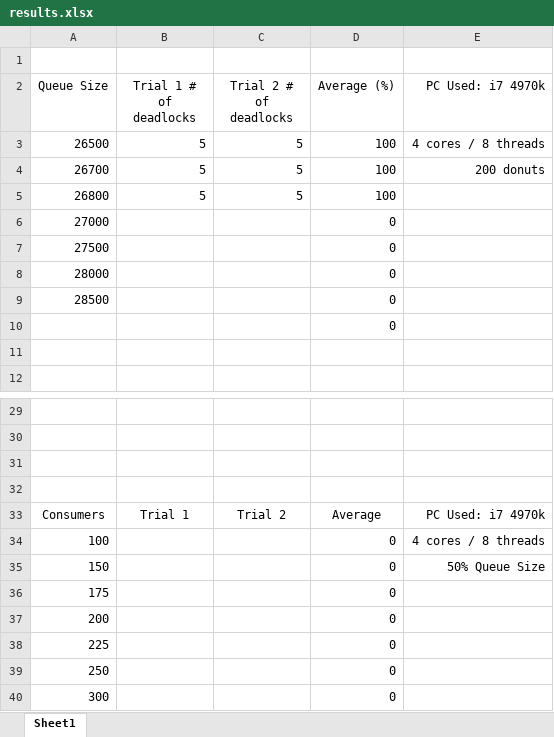
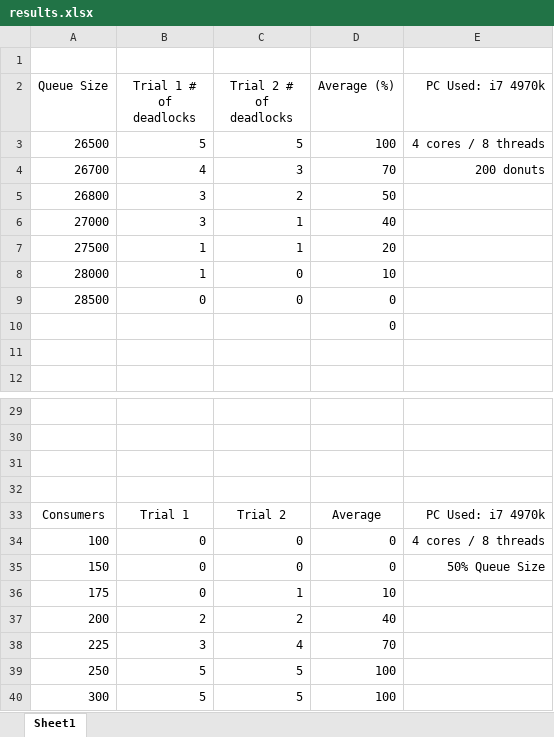
Before and after one commit to Mohammedirfan1301/College, an Excel workbook: OS/a4/results.xlsx, sheet Sheet1, drawn as a sheet; only a part is shown, gaps mark what is left out; values as stored, in another font and other column widths than the file's, no borders; charts and pictures not drawn; removed rows and columns are numbered as before the commit, all else as after; the diff names each change by its address in the sheet, - before the commit and + after, or states it on an @@ line.

Commit message:
results are in, now to writeup.

```diff
--- a/OS/a4/results.xlsx (sheet Sheet1)
+++ b/OS/a4/results.xlsx (sheet Sheet1)
-B4 (Trial 1 # of deadlocks): 5
+B4 (Trial 1 # of deadlocks): 4
-C4 (Trial 2 # of deadlocks): 5
+C4 (Trial 2 # of deadlocks): 3
-D4 (Average (%)): 100
+D4 (Average (%)): 70
-row 5: 26800 | 5 | 5 | 100
-row 6: 27000 |  |  | 0
-row 7: 27500 |  |  | 0
-row 8: 28000 |  |  | 0
+row 5: 26800 | 3 | 2 | 50
+row 6: 27000 | 3 | 1 | 40
+row 7: 27500 | 1 | 1 | 20
+row 8: 28000 | 1 | 0 | 10
-B9 (Trial 1 # of deadlocks): (empty)
+B9 (Trial 1 # of deadlocks): 0
-C9 (Trial 2 # of deadlocks): (empty)
+C9 (Trial 2 # of deadlocks): 0
-B34:B35 (Trial 1 # of deadlocks): (empty)
+B34:B35 (Trial 1 # of deadlocks): 0
-C34:C35 (Trial 2 # of deadlocks): (empty)
+C34:C35 (Trial 2 # of deadlocks): 0
-row 36: 175 |  |  | 0
-row 37: 200 |  |  | 0
-row 38: 225 |  |  | 0
-row 39: 250 |  |  | 0
-row 40: 300 |  |  | 0
+row 36: 175 | 0 | 1 | 10
+row 37: 200 | 2 | 2 | 40
+row 38: 225 | 3 | 4 | 70
+row 39: 250 | 5 | 5 | 100
+row 40: 300 | 5 | 5 | 100
```
Also changed, not shown: charts or pictures, 2 other files.
